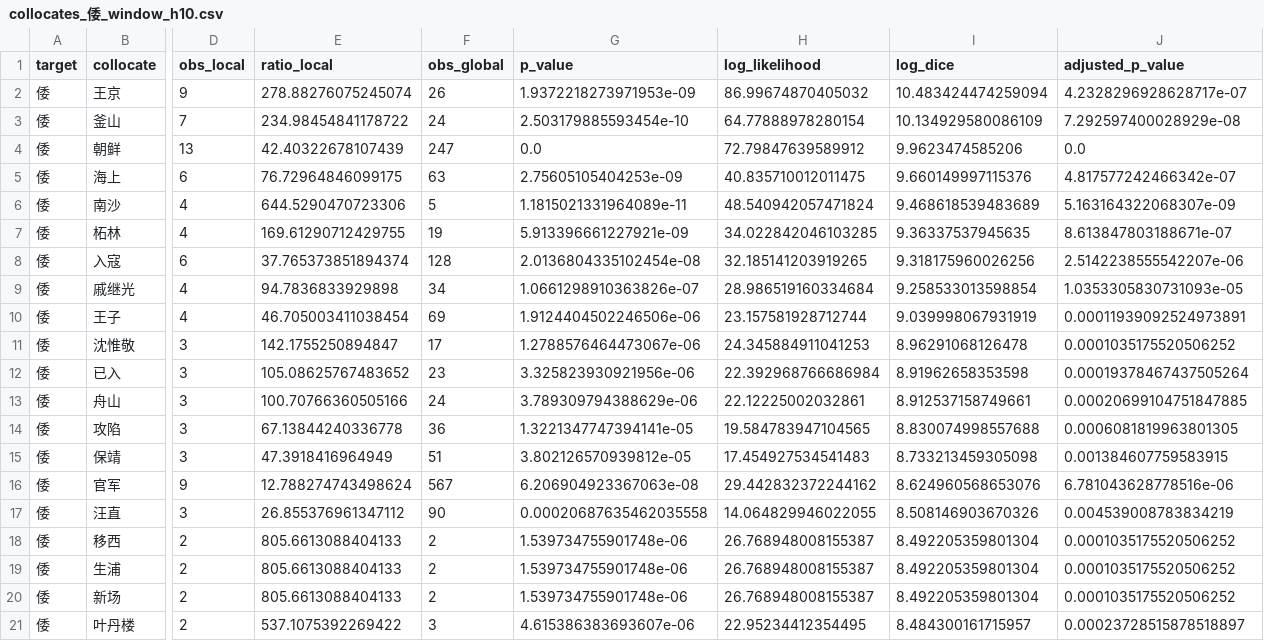
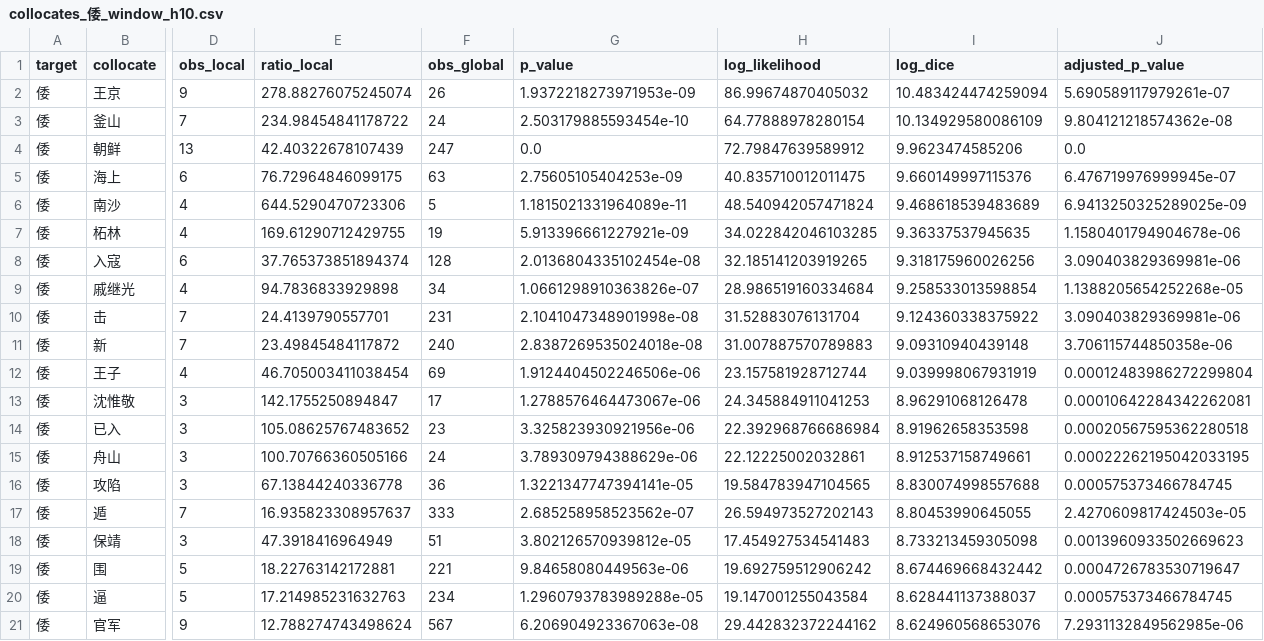
Before and after one commit to Law-Tsz-Kin/DHG502_Assignment_1, a CSV file: output/collocates_倭_window_h10.csv, drawn as a sheet; only a part is shown, gaps mark what is left out; removed rows and columns are numbered as before the commit, all else as after; rows hold the shown columns only; the diff names each change by its address in the sheet, - before the commit and + after, or states it on an @@ line.

```diff
--- a/output/collocates_倭_window_h10.csv
+++ b/output/collocates_倭_window_h10.csv
-J2 (adjusted_p_value): 4.2328296928628717e-07
+J2 (adjusted_p_value): 5.690589117979261e-07
-J3 (adjusted_p_value): 7.292597400028929e-08
+J3 (adjusted_p_value): 9.804121218574362e-08
-J5 (adjusted_p_value): 4.817577242466342e-07
+J5 (adjusted_p_value): 6.476719976999945e-07
-J6 (adjusted_p_value): 5.163164322068307e-09
+J6 (adjusted_p_value): 6.9413250325289025e-09
-J7 (adjusted_p_value): 8.613847803188671e-07
+J7 (adjusted_p_value): 1.1580401794904678e-06
-J8 (adjusted_p_value): 2.5142238555542207e-06
+J8 (adjusted_p_value): 3.090403829369981e-06
-J9 (adjusted_p_value): 1.0353305830731093e-05
+J9 (adjusted_p_value): 1.1388205654252268e-05
+row 10: 倭 | 击 | 7 | 24.4139790557701 | 231 | 2.1041047348901998e-08 | 31.52883076131704 | 9.124360338375922 | 3.090403829369981e-06
+row 11: 倭 | 新 | 7 | 23.49845484117872 | 240 | 2.8387269535024018e-08 | 31.007887570789883 | 9.09310940439148 | 3.706115744850358e-06
-J12 (adjusted_p_value): 0.00011939092524973891
+J12 (adjusted_p_value): 0.00012483986272299804
-J13 (adjusted_p_value): 0.0001035175520506252
+J13 (adjusted_p_value): 0.00010642284342262081
-J14 (adjusted_p_value): 0.00019378467437505264
+J14 (adjusted_p_value): 0.00020567595362280518
-J15 (adjusted_p_value): 0.00020699104751847885
+J15 (adjusted_p_value): 0.00022262195042033195
-J16 (adjusted_p_value): 0.0006081819963801305
+J16 (adjusted_p_value): 0.000575373466784745
+row 17: 倭 | 遁 | 7 | 16.935823308957637 | 333 | 2.685258958523562e-07 | 26.594973527202143 | 8.80453990645055 | 2.4270609817424503e-05
-J18 (adjusted_p_value): 0.001384607759583915
+J18 (adjusted_p_value): 0.0013960933502669623
+row 19: 倭 | 围 | 5 | 18.22763142172881 | 221 | 9.84658080449563e-06 | 19.692759512906242 | 8.674469668432442 | 0.0004726783530719647
+row 20: 倭 | 逼 | 5 | 17.214985231632763 | 234 | 1.2960793783989288e-05 | 19.147001255043584 | 8.628441137388037 | 0.000575373466784745
-J21 (adjusted_p_value): 6.781043628778516e-06
+J21 (adjusted_p_value): 7.2931132849562985e-06
-row 17: 倭 | 汪直 | 3 | 26.855376961347112 | 90 | 0.00020687635462035558 | 14.064829946022055 | 8.508146903670326 | 0.004539008783834219
-row 18: 倭 | 移西 | 2 | 805.6613088404133 | 2 | 1.539734755901748e-06 | 26.768948008155387 | 8.492205359801304 | 0.0001035175520506252
-row 19: 倭 | 生浦 | 2 | 805.6613088404133 | 2 | 1.539734755901748e-06 | 26.768948008155387 | 8.492205359801304 | 0.0001035175520506252
-row 20: 倭 | 新场 | 2 | 805.6613088404133 | 2 | 1.539734755901748e-06 | 26.768948008155387 | 8.492205359801304 | 0.0001035175520506252
-row 21: 倭 | 叶丹楼 | 2 | 537.1075392269422 | 3 | 4.615386383693607e-06 | 22.95234412354495 | 8.484300161715957 | 0.00023728515878518897
```
Also changed, not shown: output/collocates_倭_sentence.csv, output/collocates_倭_window_h5.csv, 6 other files.
